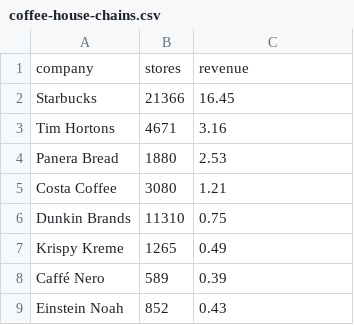
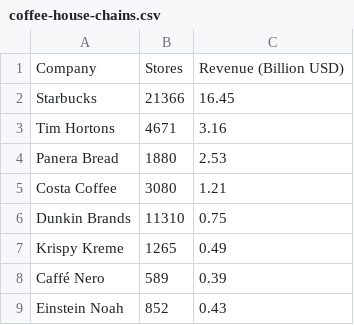
Before and after one commit to dbiundo09/KimCodingTest, a CSV file: dataviz/public/coffee-house-chains.csv, drawn as a sheet; removed rows and columns are numbered as before the commit, all else as after; the diff names each change by its address in the sheet, - before the commit and + after, or states it on an @@ line.

```diff
--- a/dataviz/public/coffee-house-chains.csv
+++ b/dataviz/public/coffee-house-chains.csv
-row 1: company | stores | revenue
+row 1: Company | Stores | Revenue (Billion USD)
```
Also changed, not shown: 6 other files.
